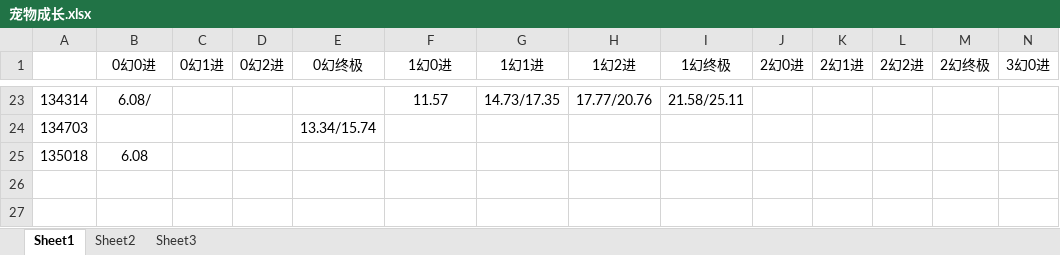
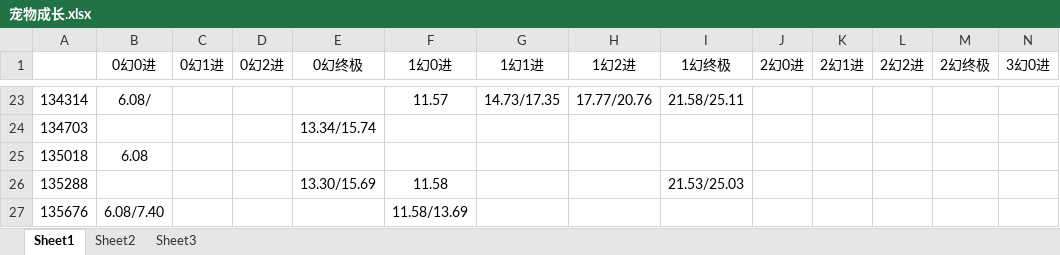
Before and after one commit to Pircs/games, an Excel workbook: 文档/宠物成长.xlsx, sheet Sheet1, drawn as a sheet; only a part is shown, gaps mark what is left out; values as stored, in another font and other column widths than the file's, no borders; rows hold the shown columns only; the diff names each change by its address in the sheet, - before the commit and + after, or states it on an @@ line.

```diff
--- a/文档/宠物成长.xlsx (sheet Sheet1)
+++ b/文档/宠物成长.xlsx (sheet Sheet1)
+row 26: 135288 |  |  |  | 13.30/15.69 | 11.58 |  |  | 21.53/25.03
+row 27: 135676 | 6.08/7.40 |  |  |  | 11.58/13.69
```
